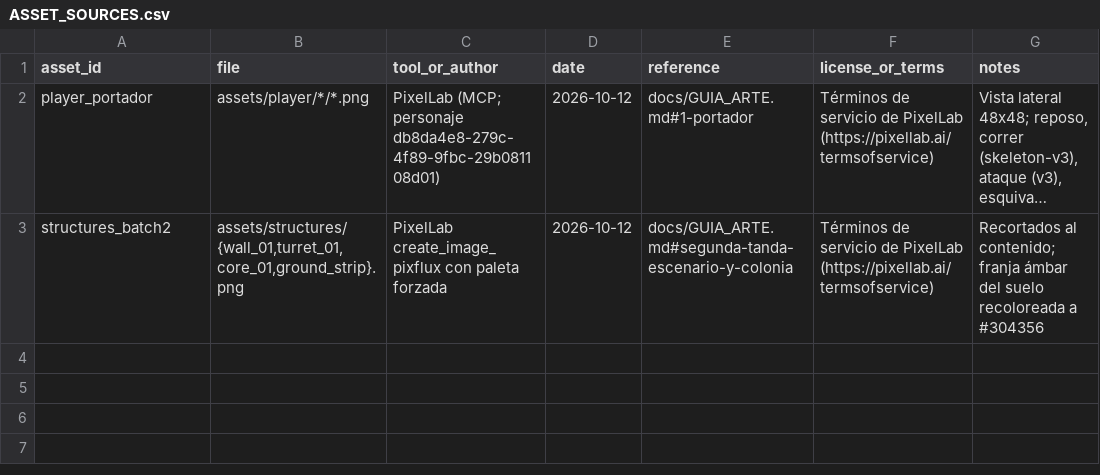
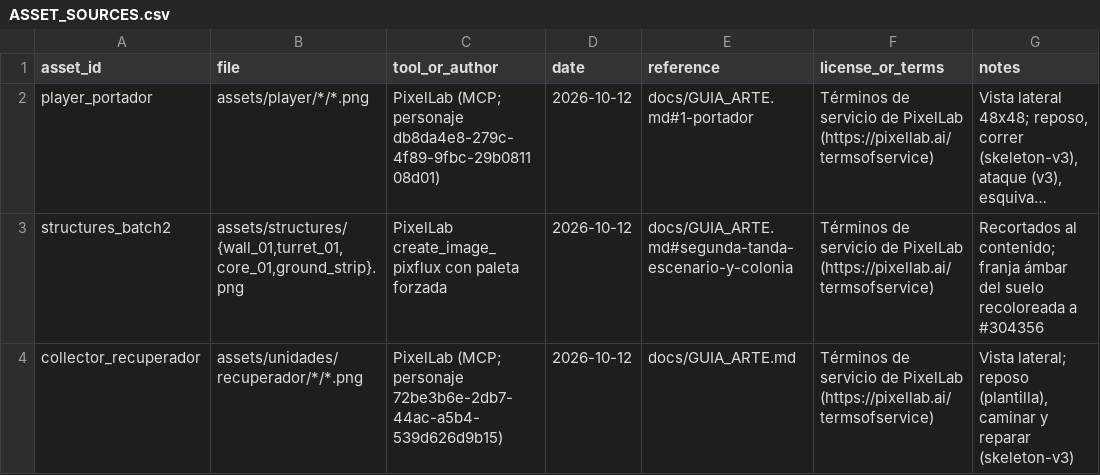
Before and after one commit to CarlosFloresDev/ceniza-neon, a CSV file: docs/ASSET_SOURCES.csv, drawn as a sheet; long unchanged cells end in …; the diff names each change by its address in the sheet, - before the commit and + after, or states it on an @@ line.

Commit message:
feat: sprites y animaciones del Recuperador
Reposo, caminar y recoger chatarra generados con PixelLab. El indicador de
carga se sigue dibujando sobre el sprite.

```diff
--- a/docs/ASSET_SOURCES.csv
+++ b/docs/ASSET_SOURCES.csv
+row 4: collector_recuperador | assets/unidades/recuperador/*/*.png | PixelLab (MCP; personaje 72be3b6e-2db7-44ac-a5b4-539d626d9b15) | 2026-10-12 | docs/GUIA_ARTE.md | Términos de servicio de PixelLab (https://pixellab.ai/termsofservice) | Vista lateral; reposo (plantilla), caminar y reparar (skeleton-v3)
```
Also changed, not shown: 37 other files.
